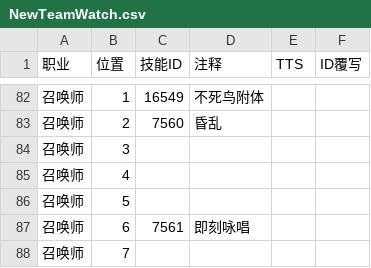
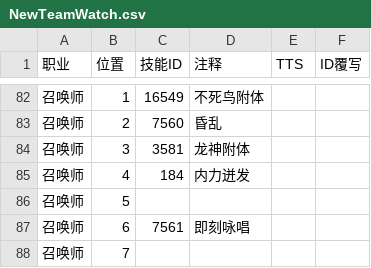
Before and after one commit to Souma-Sumire/FFXIV_Auxiliary_Tools, a CSV file: csv/NewTeamWatch.csv, drawn as a sheet; only a part is shown, gaps mark what is left out.

Commit message:
Update

```diff
--- a/csv/NewTeamWatch.csv
+++ b/csv/NewTeamWatch.csv
@@ -83,4 +83,4 @@
 召唤师,2,7560,昏乱,,
-召唤师,3,,,,
-召唤师,4,,,,
+召唤师,3,3581,龙神附体,,
+召唤师,4,184,内力迸发,,
 召唤师,5,,,,
```
